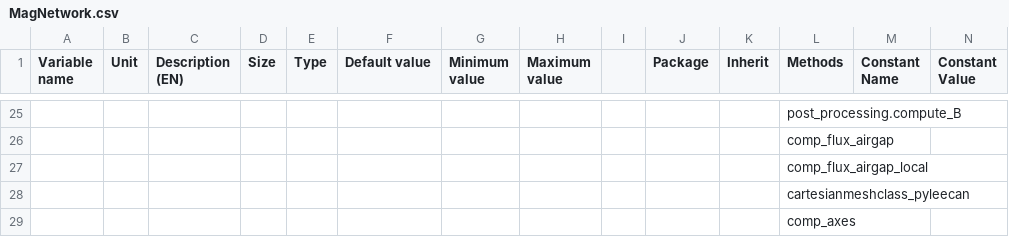
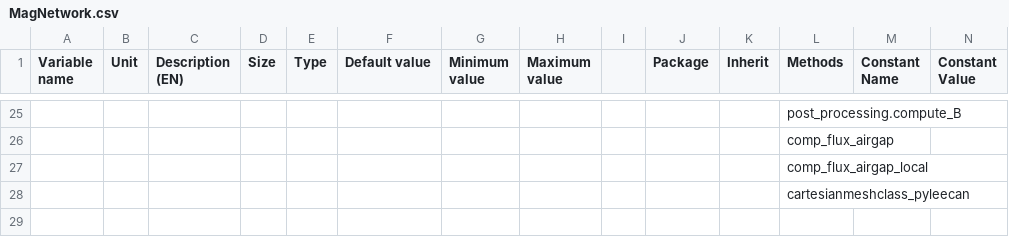
Before and after one commit to SebGue/pyleecan, a CSV file: pyleecan/Generator/ClassesRef/Simulation/MagNetwork.csv, drawn as a sheet; only a part is shown, gaps mark what is left out; rows hold the shown columns only; the diff names each change by its address in the sheet, - before the commit and + after, or states it on an @@ line.

Commit message:
(CR) Update comp_axes method

```diff
--- a/pyleecan/Generator/ClassesRef/Simulation/MagNetwork.csv
+++ b/pyleecan/Generator/ClassesRef/Simulation/MagNetwork.csv
-row 29:  |  |  |  |  |  |  |  |  |  |  | comp_axes
```
Also changed, not shown: 7 other files.
